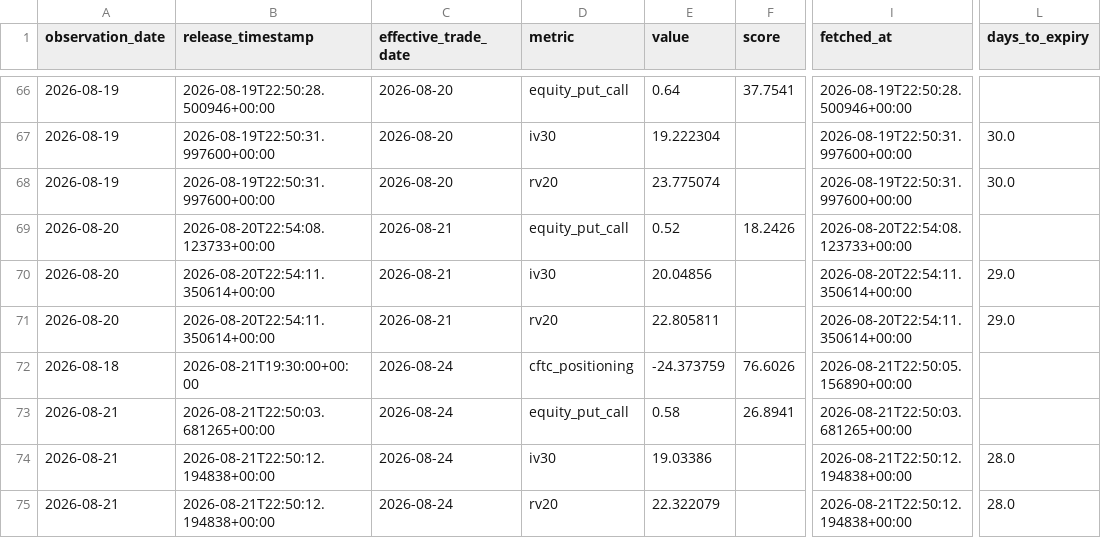
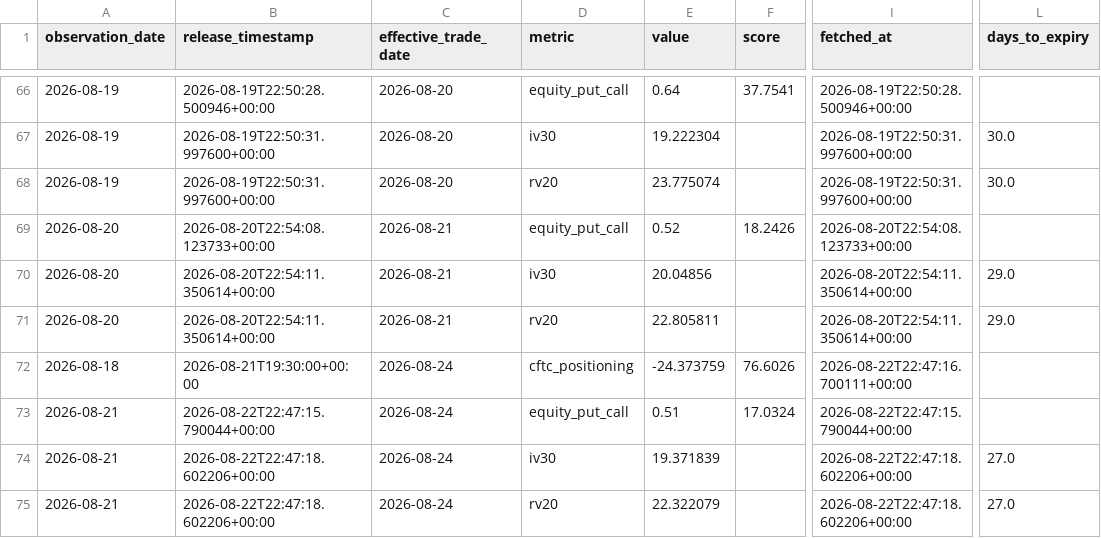
Before and after one commit to oldweng415-dev/investment-os, a CSV file: data/positioning_pit.csv, drawn as a sheet; only a part is shown, gaps mark what is left out; the diff names each change by its address in the sheet, - before the commit and + after, or states it on an @@ line.

```diff
--- a/data/positioning_pit.csv
+++ b/data/positioning_pit.csv
-I72 (fetched_at): 2026-08-21T22:50:05.156890+00:00
+I72 (fetched_at): 2026-08-22T22:47:16.700111+00:00
-B73 (release_timestamp): 2026-08-21T22:50:03.681265+00:00
+B73 (release_timestamp): 2026-08-22T22:47:15.790044+00:00
-E73 (value): 0.58
+E73 (value): 0.51
-F73 (score): 26.8941
+F73 (score): 17.0324
-I73 (fetched_at): 2026-08-21T22:50:03.681265+00:00
+I73 (fetched_at): 2026-08-22T22:47:15.790044+00:00
-B74:B75 (release_timestamp): 2026-08-21T22:50:12.194838+00:00
+B74:B75 (release_timestamp): 2026-08-22T22:47:18.602206+00:00
-E74 (value): 19.03386
+E74 (value): 19.371839
-I74:I75 (fetched_at): 2026-08-21T22:50:12.194838+00:00
+I74:I75 (fetched_at): 2026-08-22T22:47:18.602206+00:00
-L74:L75 (days_to_expiry): 28.0
+L74:L75 (days_to_expiry): 27.0
```
Also changed, not shown: data/ai_cycle_pit.csv, data/valuation_pit.csv.
